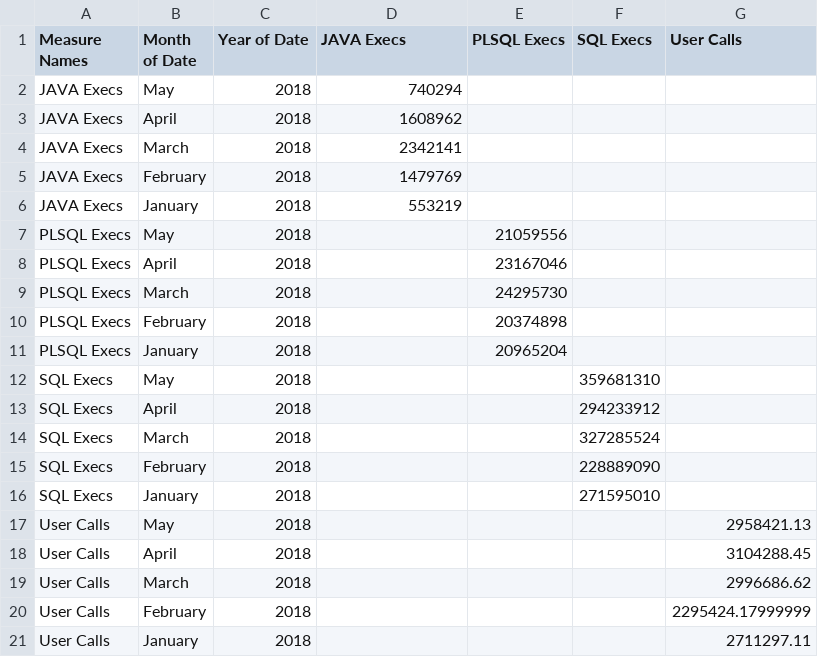
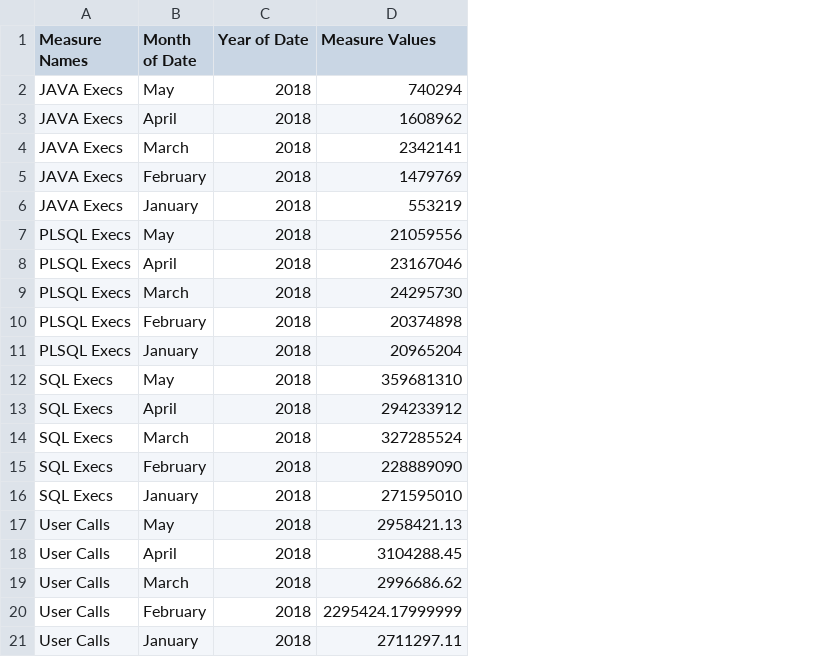
Before and after one commit to rmordona/rmordona.github.io, a CSV file: User_Activities_summary.csv, drawn as a sheet; the diff names each change by its address in the sheet, - before the commit and + after, or states it on an @@ line.

```diff
--- a/User_Activities_summary.csv
+++ b/User_Activities_summary.csv
-column E (PLSQL Execs), rows 7-11: 21059556 | 23167046 | 24295730 | 20374898 | 20965204
-column F (SQL Execs), rows 12-16: 359681310 | 294233912 | 327285524 | 228889090 | 271595010
-column G (User Calls), rows 17-21: 2958421.13 | 3104288.45 | 2996686.62 | 2295424.17999999 | 2711297.11
-D1: JAVA Execs
+D1: Measure Values
-D7 (Measure Values): (empty)
+D7 (Measure Values): 21059556
-D8 (Measure Values): (empty)
+D8 (Measure Values): 23167046
-D9 (Measure Values): (empty)
+D9 (Measure Values): 24295730
-D10 (Measure Values): (empty)
+D10 (Measure Values): 20374898
-D11 (Measure Values): (empty)
+D11 (Measure Values): 20965204
-D12 (Measure Values): (empty)
+D12 (Measure Values): 359681310
-D13 (Measure Values): (empty)
+D13 (Measure Values): 294233912
-D14 (Measure Values): (empty)
+D14 (Measure Values): 327285524
-D15 (Measure Values): (empty)
+D15 (Measure Values): 228889090
-D16 (Measure Values): (empty)
+D16 (Measure Values): 271595010
-D17 (Measure Values): (empty)
+D17 (Measure Values): 2958421.13
-D18 (Measure Values): (empty)
+D18 (Measure Values): 3104288.45
-D19 (Measure Values): (empty)
+D19 (Measure Values): 2996686.62
-D20 (Measure Values): (empty)
+D20 (Measure Values): 2295424.17999999
-D21 (Measure Values): (empty)
+D21 (Measure Values): 2711297.11
```
Also changed, not shown: Db_Time_Spent_summary.csv, 5 other files.
